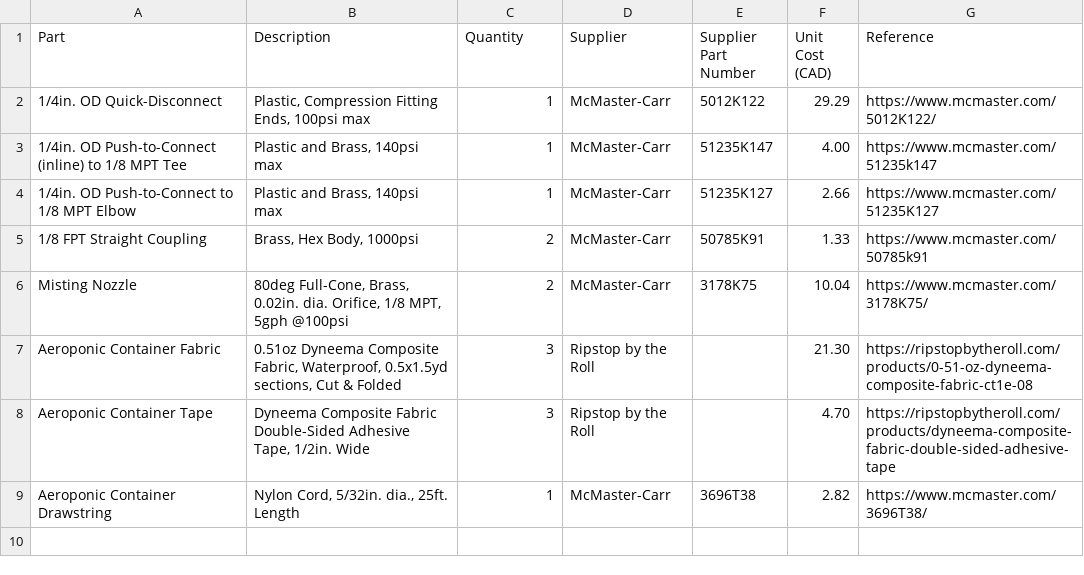
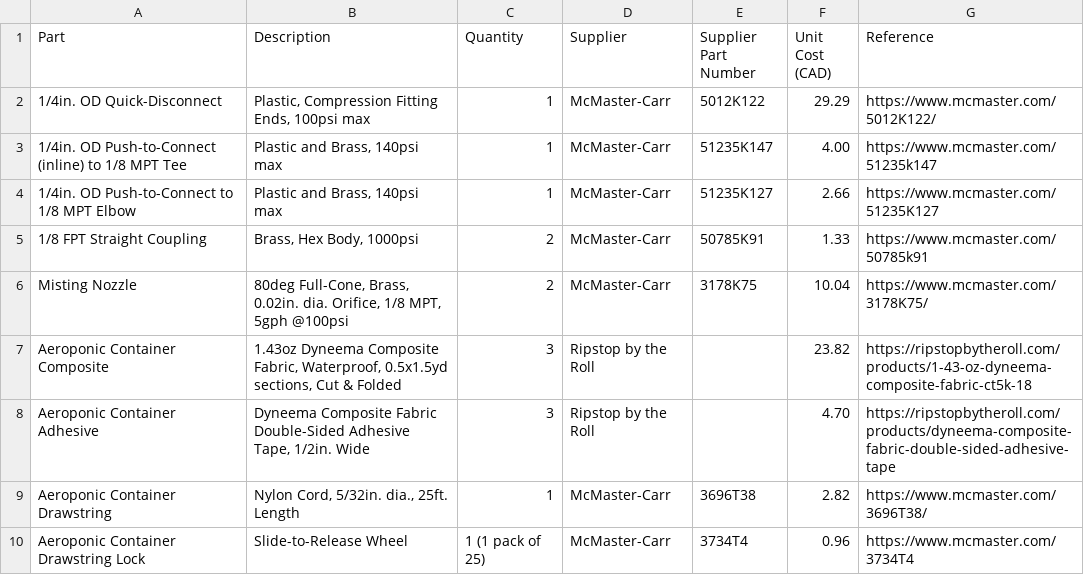
Before and after one commit to PeaPodTechnologies/PeaPod, a CSV file: subsystems/aeroponics/hardware/growtray/boms/aeroponics_tray_purchase_bom.csv, drawn as a sheet; the diff names each change by its address in the sheet, - before the commit and + after, or states it on an @@ line.

Commit message:
Aeroponic Container

```diff
--- a/subsystems/aeroponics/hardware/growtray/boms/aeroponics_tray_purchase_bom.csv
+++ b/subsystems/aeroponics/hardware/growtray/boms/aeroponics_tray_purchase_bom.csv
-A7 (Part): Aeroponic Container Fabric
+A7 (Part): Aeroponic Container Composite
-B7 (Description): 0.51oz Dyneema Composite…
+B7 (Description): 1.43oz Dyneema Composite…
-F7 (Unit Cost (CAD)): 21.30
+F7 (Unit Cost (CAD)): 23.82
-G7 (Reference): https://ripstopbytheroll.com/products/0-51-oz-dyneema-composite-fabric-ct1e-08
+G7 (Reference): https://ripstopbytheroll.com/products/1-43-oz-dyneema-composite-fabric-ct5k-18
-A8 (Part): Aeroponic Container Tape
+A8 (Part): Aeroponic Container Adhesive
+row 10: Aeroponic Container Drawstring Lock | Slide-to-Release Wheel | 1 (1 pack of 25) | McMaster-Carr | 3734T4 | 0.96 | https://www.mcmaster.com/3734T4
```
